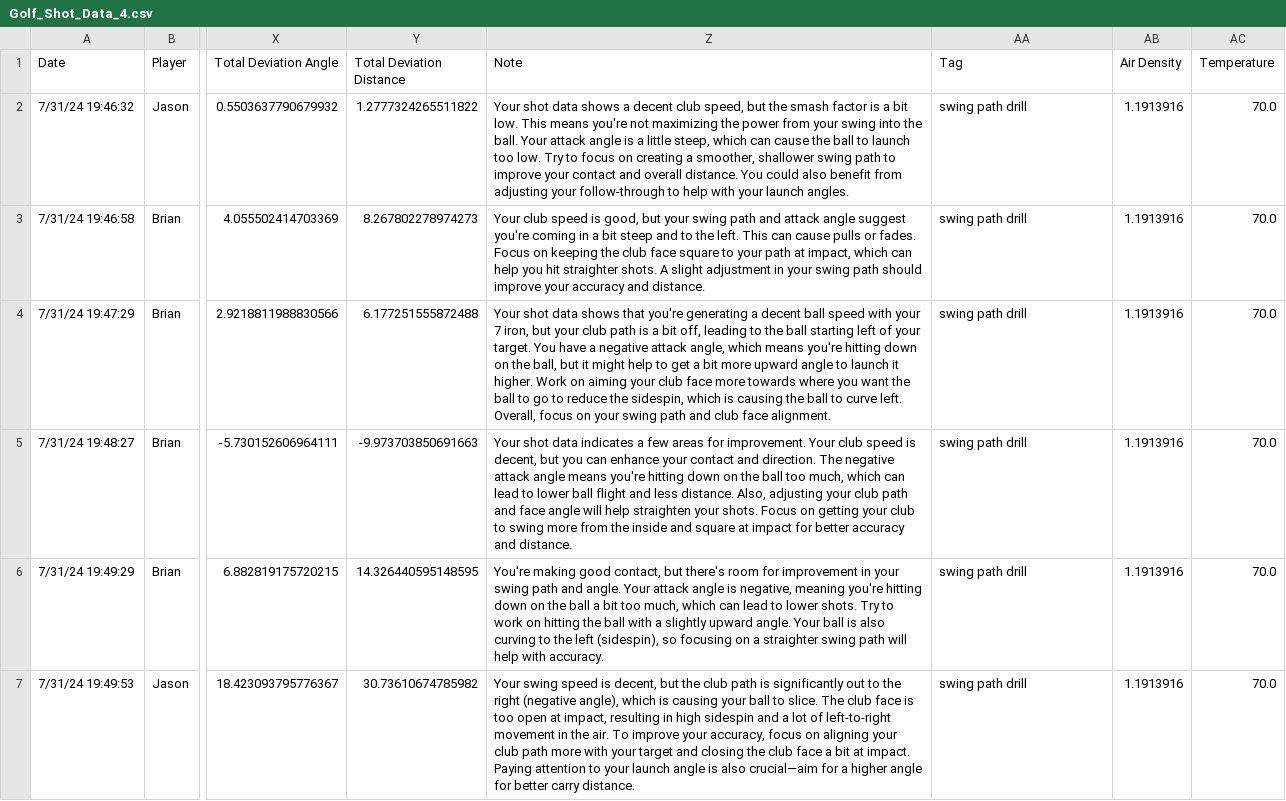
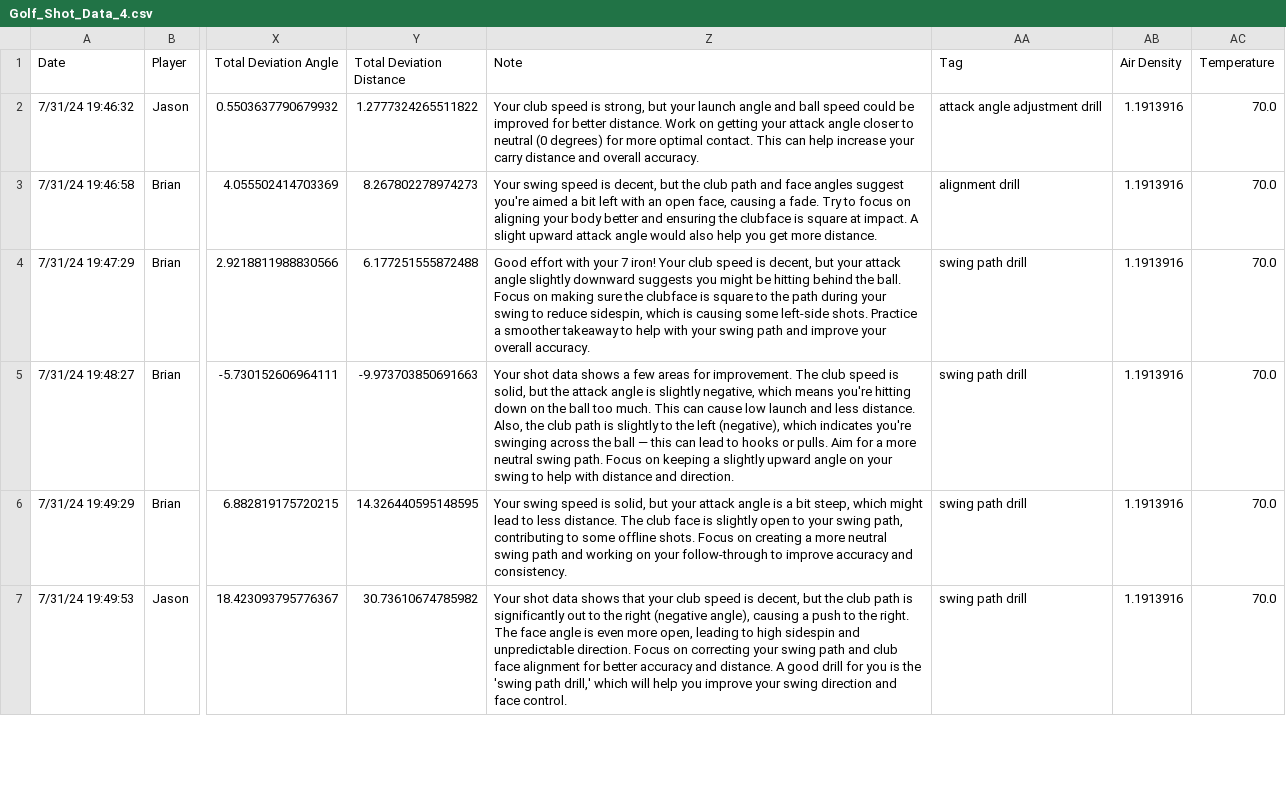
Before and after one commit to openai/openai-cookbook, a CSV file: examples/agents_sdk/basics_of_agents_sdk/data/processed/Golf_Shot_Data_4.csv, drawn as a sheet; only a part is shown, gaps mark what is left out; the diff covers the shown part only; the diff names each change by its address in the sheet, - before the commit and + after, or states it on an @@ line.

```diff
--- a/examples/agents_sdk/basics_of_agents_sdk/data/processed/Golf_Shot_Data_4.csv
+++ b/examples/agents_sdk/basics_of_agents_sdk/data/processed/Golf_Shot_Data_4.csv
-Z2 (Note): Your shot data shows a decent club speed, but the smash factor is a bit low. This means you're not maximizing the power from your swing into the ball. Your attack angle is a little steep, which can cause the ball to launch too low. Try to focus on creating a smoother, shallower swing path to improve your contact and overall distance. You could also benefit from adjusting your follow-through to help with your launch angles.
+Z2 (Note): Your club speed is strong, but your launch angle and ball speed could be improved for better distance. Work on getting your attack angle closer to neutral (0 degrees) for more optimal contact. This can help increase your carry distance and overall accuracy.
-AA2 (Tag): swing path drill
+AA2 (Tag): attack angle adjustment drill
-Z3 (Note): Your club speed is good, but your swing path and attack angle suggest you're coming in a bit steep and to the left. This can cause pulls or fades. Focus on keeping the club face square to your path at impact, which can help you hit straighter shots. A slight adjustment in your swing path should improve your accuracy and distance.
+Z3 (Note): Your swing speed is decent, but the club path and face angles suggest you're aimed a bit left with an open face, causing a fade. Try to focus on aligning your body better and ensuring the clubface is square at impact. A slight upward attack angle would also help you get more distance.
-AA3 (Tag): swing path drill
+AA3 (Tag): alignment drill
-Z4 (Note): Your shot data shows that you're generating a decent ball speed with your 7 iron, but your club path is a bit off, leading to the ball starting left of your target. You have a negative attack angle, which means you're hitting down on the ball, but it might help to get a bit more upward angle to launch it higher. Work on aiming your club face more towards where you want the ball to go to reduce the sidespin, which is causing the ball to curve left. Overall, focus on your swing path and club face alignment.
+Z4 (Note): Good effort with your 7 iron! Your club speed is decent, but your attack angle slightly downward suggests you might be hitting behind the ball. Focus on making sure the clubface is square to the path during your swing to reduce sidespin, which is causing some left-side shots. Practice a smoother takeaway to help with your swing path and improve your overall accuracy.
-Z5 (Note): …shot data indicates a few areas for improvement. Your club speed is decent, but you can enhance your contact and direction. The negative attack angle means you're hitting down on the ball too much, which can lead to lower ball flight and less distance. Also, adjusting your club path and face angle will help straighten your shots. Focus on getting your club to swing more from the inside and square at impact for better accuracy and distance.
+Z5 (Note): …shot data shows a few areas for improvement. The club speed is solid, but the attack angle is slightly negative, which means you're hitting down on the ball too much. This can cause low launch and less distance. Also, the club path is slightly to the left (negative), which indicates you're swinging across the ball — this can lead to hooks or pulls. Aim for a more neutral swing path. Focus on keeping a slightly upward angle on your swing to help with distance and direction.
-Z6 (Note): You're making good contact, but there's room for improvement in your swing path and angle. Your attack angle is negative, meaning you're hitting down on the ball a bit too much, which can lead to lower shots. Try to work on hitting the ball with a slightly upward angle. Your ball is also curving to the left (sidespin), so focusing on a straighter swing path will help with accuracy.
+Z6 (Note): Your swing speed is solid, but your attack angle is a bit steep, which might lead to less distance. The club face is slightly open to your swing path, contributing to some offline shots. Focus on creating a more neutral swing path and working on your follow-through to improve accuracy and consistency.
-Z7 (Note): Your swing speed is decent, but the club path is significantly out to the right (negative angle), which is causing your ball to slice. The club face is too open at impact, resulting in high sidespin and a lot of left-to-right movement in the air. To improve your accuracy, focus on aligning your club path more with your target and closing the club face a bit at impact. Paying attention to your launch angle is also crucial—aim for a higher angle for better carry distance.
+Z7 (Note): Your shot data shows that your club speed is decent, but the club path is significantly out to the right (negative angle), causing a push to the right. The face angle is even more open, leading to high sidespin and unpredictable direction. Focus on correcting your swing path and club face alignment for better accuracy and distance. A good drill for you is the 'swing path drill,' which will help you improve your swing direction and face control.
```
Also changed, not shown: 92 edited cells elsewhere in this file, examples/agents_sdk/basics_of_agents_sdk/data/processed/Golf_Shot_Data_0.csv, examples/agents_sdk/basics_of_agents_sdk/data/processed/Golf_Shot_Data_1.csv, 11 other files.
